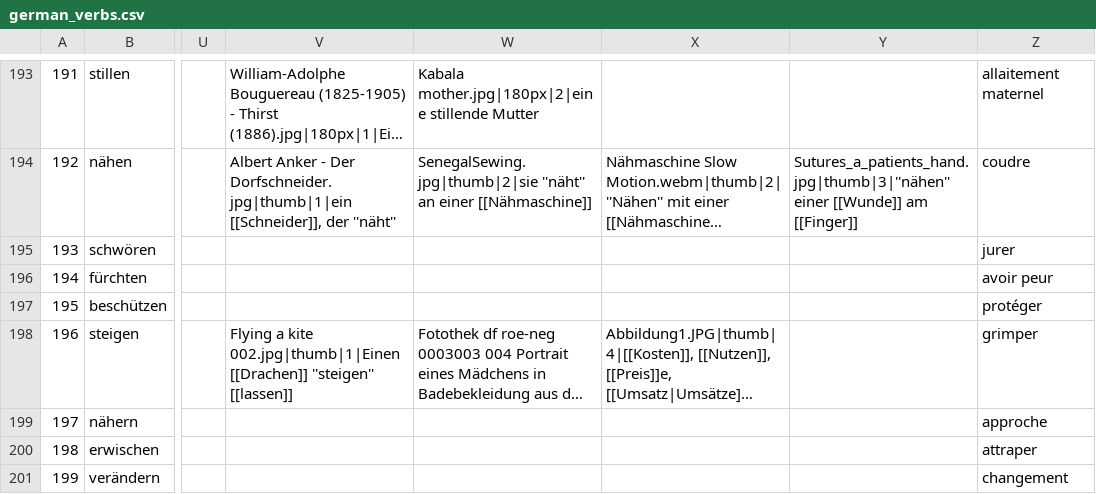
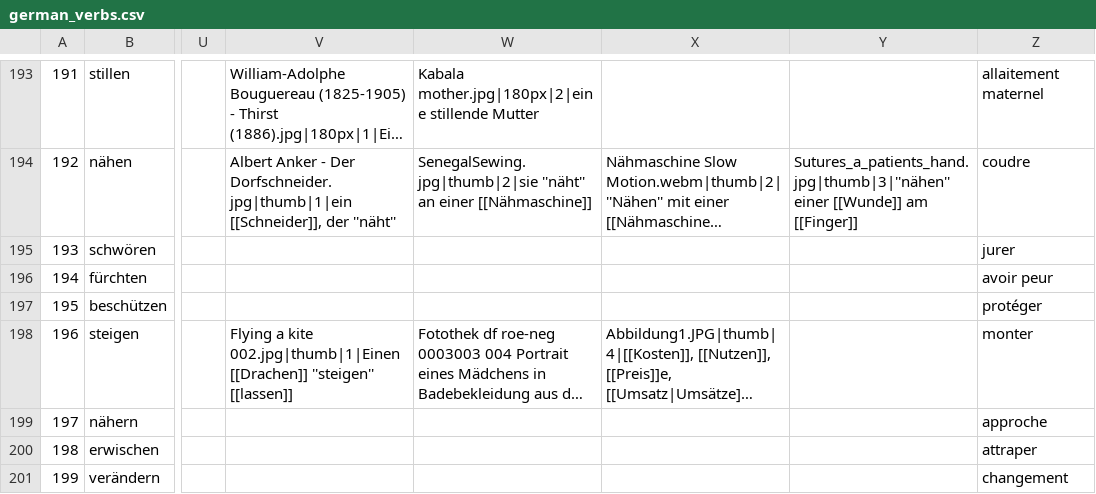
Before and after one commit to anciaux/test-conjugaison, a CSV file: german_verbs.csv, drawn as a sheet; only a part is shown, gaps mark what is left out; long unchanged cells end in …; the diff names each change by its address in the sheet, - before the commit and + after, or states it on an @@ line.

Commit message:
correct

```diff
--- a/german_verbs.csv
+++ b/german_verbs.csv
-Z198: grimper
+Z198: monter
```
